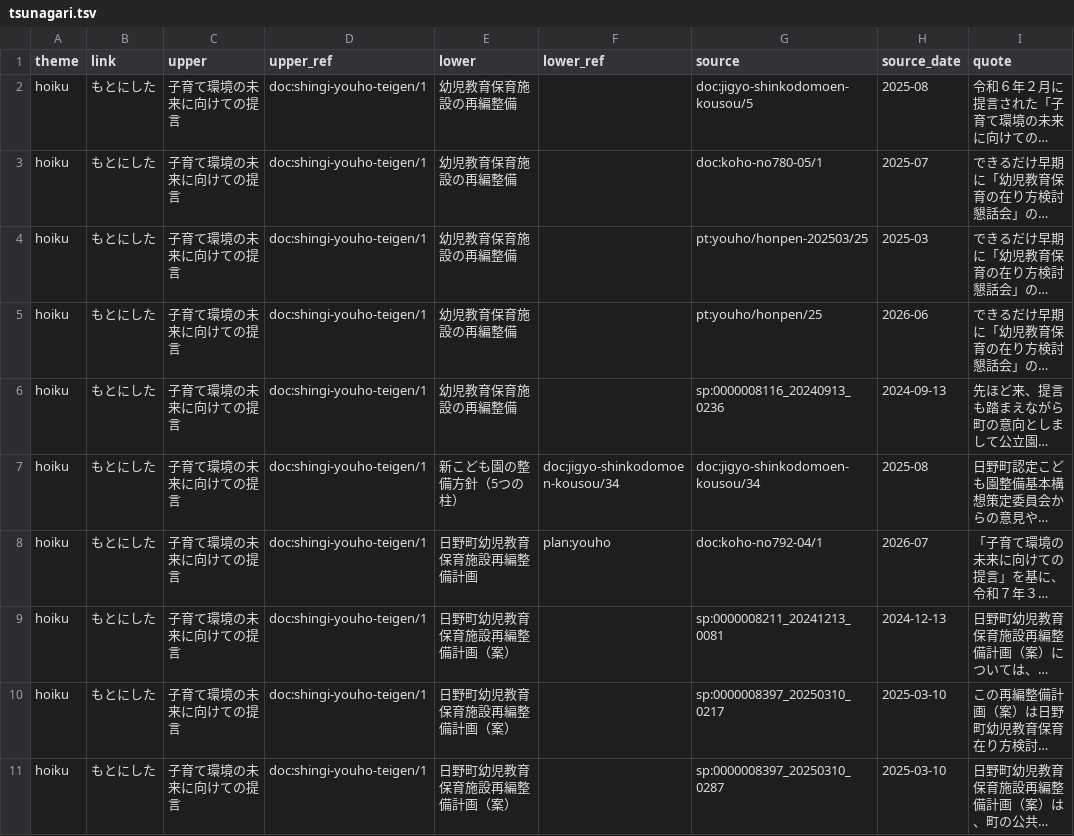
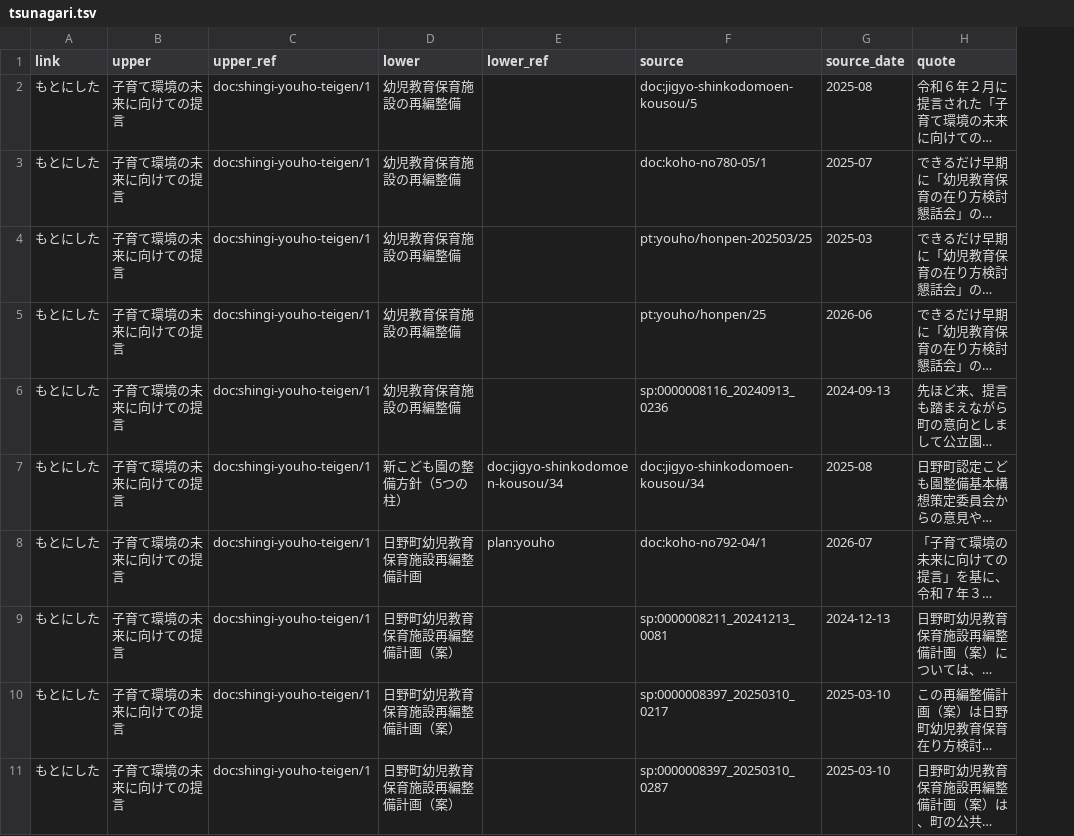
Before and after one commit to kken78/hino-ronten, a TSV file: records/tsunagari.tsv, drawn as a sheet; only a part is shown; long unchanged cells end in …; the diff names each change by its address in the sheet, - before the commit and + after, or states it on an @@ line.

Commit message:
データ：記録の台帳を ADR-31 の形に移し替える（kotogara の theme・program、tsunagari・kisai の theme の列を外す。ref/themes.tsv に views の列と中心の見方）
- records/kotogara.tsv（55行）・tsunagari.tsv（29行）・kisai.tsv（534行）：列を外し、新しい行のキーの順に並べ直した。status・reviewer・date・note は変えていない
- ref/themes.tsv：views の列を足した（判定シート K4-0。hoiku の事柄5行・記載1行・施策1行は node:jisshi/e008、kaigo の事柄12行・記載3行・施策2行は K4-0 の B）。kind 名前の行の note に「中心の見方：node:jisshi/e008」「中心の見方：node:jisshi/e110」
- 判定のやり直しは無い。check_records.py は誤り0、テスト449件、build_theme hoiku は前（daf6862）と、行のキー・sheets・issues の欄の形のほかは同じ

移し替え：Fable 5.1（形の決まった変換。判定は依頼者の判定シート K4-0）

```diff
--- a/records/tsunagari.tsv
+++ b/records/tsunagari.tsv
-column A (theme), rows 2-11: all hoiku
```
Also changed, not shown: records/kisai.tsv, records/kotogara.tsv, 1 other file.
